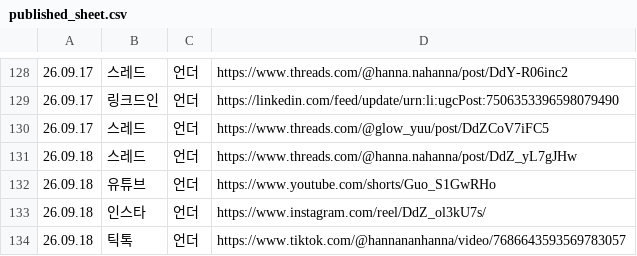
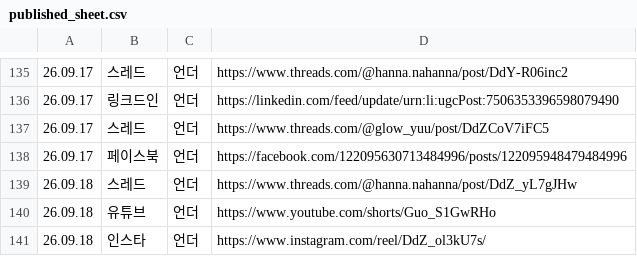
Before and after one commit to hironickoreadrive-sys/miglou-media, a CSV file: published_sheet.csv, drawn as a sheet; only a part is shown, gaps mark what is left out; the shorter side is filled out with more unchanged rows; the diff covers the shown part only; the diff names each change by its address in the sheet, - before the commit and + after, or states it on an @@ line.

```diff
--- a/published_sheet.csv
+++ b/published_sheet.csv
+row 138: 26.09.17 | 페이스북 | 언더 | https://facebook.com/122095630713484996/posts/122095948479484996
```
Also changed, not shown: 21 added rows elsewhere in this file.
